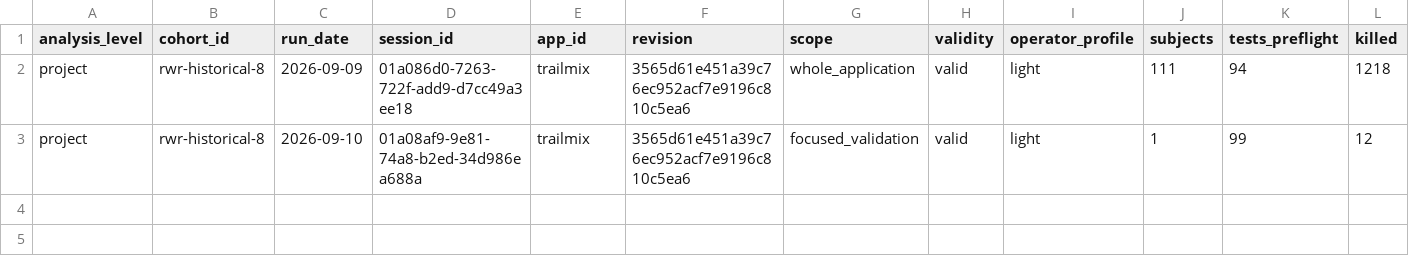
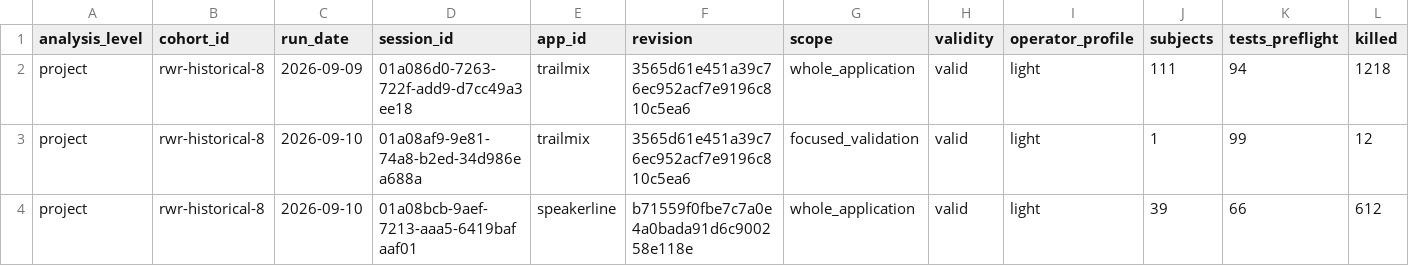
Before and after one commit to nazamoresco/mutation-testing-ruby, a CSV file: research/mutation-runs.csv, drawn as a sheet; only a part is shown; rows hold the shown columns only; the diff names each change by its address in the sheet, - before the commit and + after, or states it on an @@ line.

```diff
--- a/research/mutation-runs.csv
+++ b/research/mutation-runs.csv
+row 4: project | rwr-historical-8 | 2026-09-10 | 01a08bcb-9aef-7213-aaa5-6419bafaaf01 | speakerline | b71559f0fbe7c7a0e4a0bada91d6c900258e118e | whole_application | valid | light | 39 | 66 | 612
```
Also changed, not shown: research/apps.csv, research/cohort-apps.csv, 5 other files.
